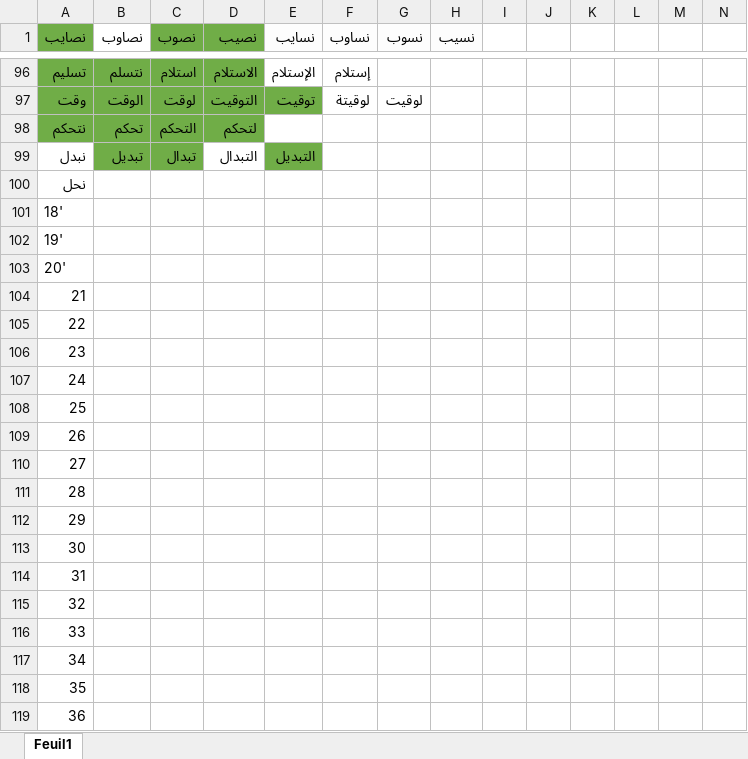
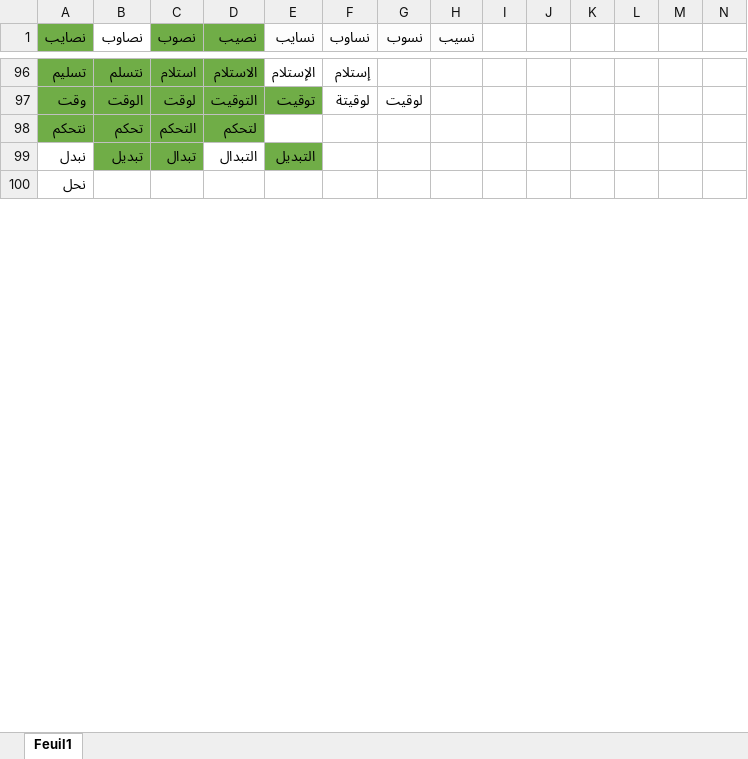
Before and after one commit to Amineove/Flask-api, an Excel workbook: New_Stemming.xlsx, sheet Feuil1, drawn as a sheet; only a part is shown, gaps mark what is left out; values as stored, in another font and other column widths than the file's, no borders; removed rows and columns are numbered as before the commit, all else as after; rows hold the shown columns only; the diff covers the shown part only; the diff names each change by its address in the sheet, - before the commit and + after, or states it on an @@ line.

Commit message:
xl

```diff
--- a/New_Stemming.xlsx (sheet Feuil1)
+++ b/New_Stemming.xlsx (sheet Feuil1)
-row 101: 18'
-row 102: 19'
-row 103: 20'
-row 104: 21
-row 105: 22
-row 106: 23
-row 107: 24
-row 108: 25
-row 109: 26
-row 110: 27
-row 111: 28
-row 112: 29
-row 113: 30
-row 114: 31
-row 115: 32
-row 116: 33
-row 117: 34
-row 118: 35
-row 119: 36
```
Also changed, not shown: 2 added rows and 41 removed rows elsewhere in this sheet.
